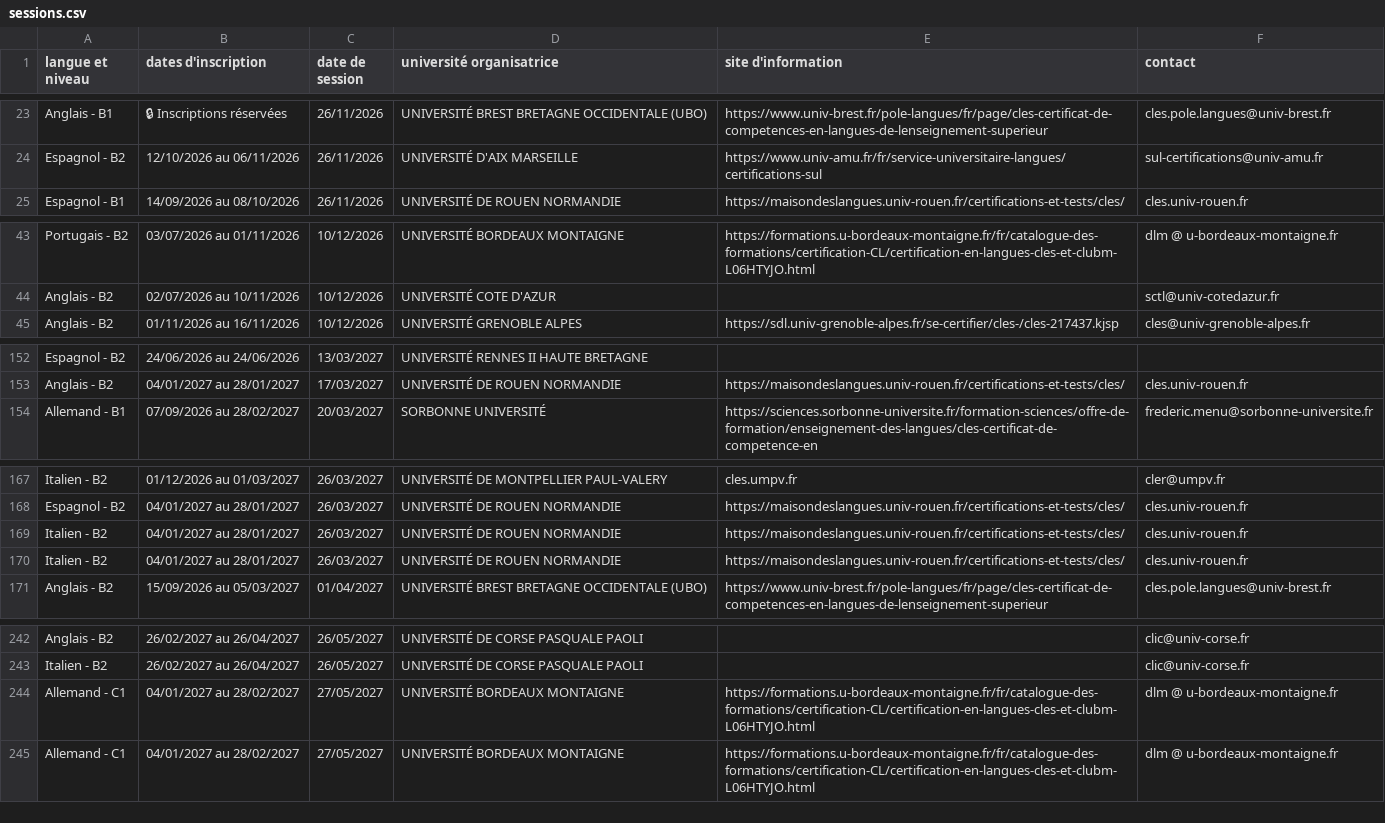
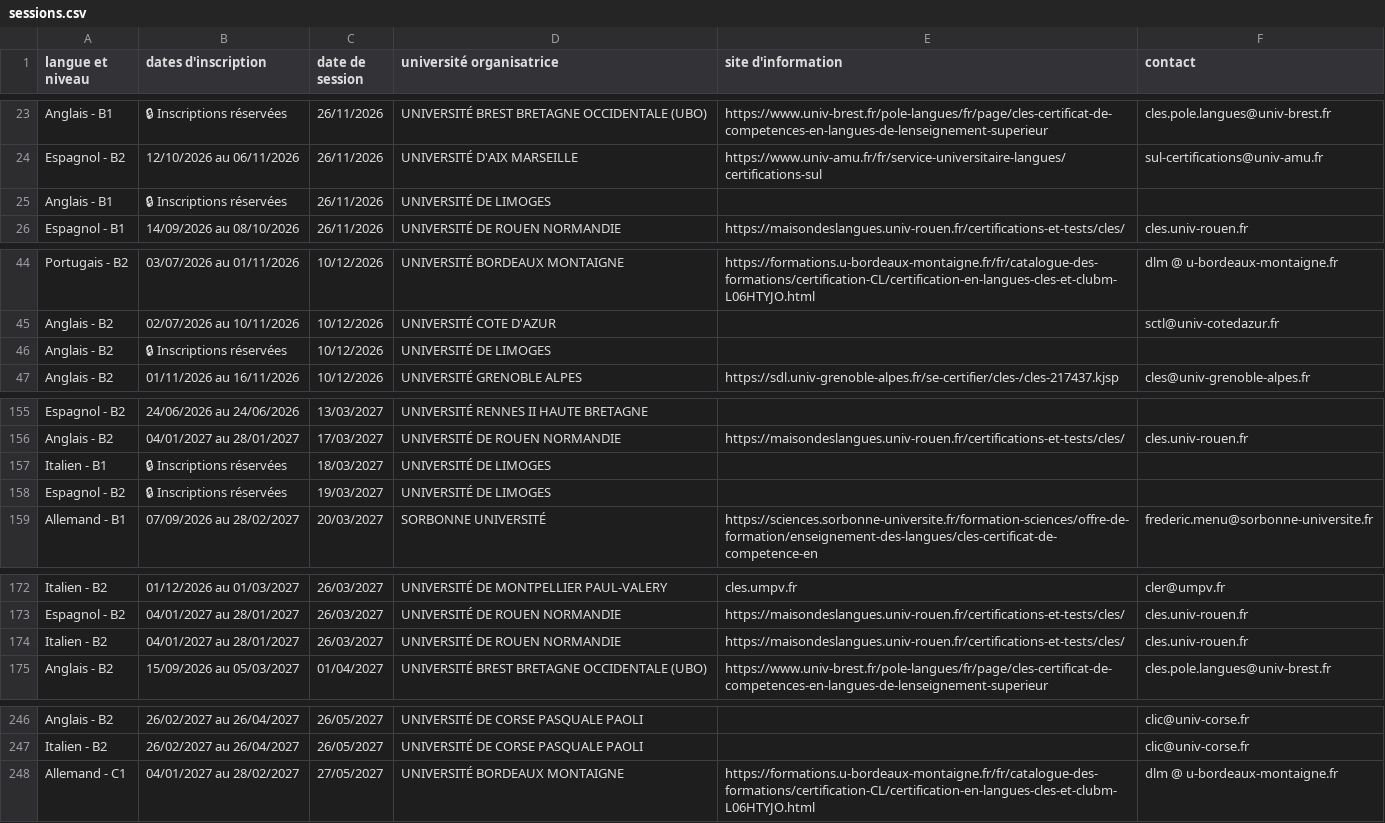
Before and after one commit to certification-cles/sessions, a CSV file: sessions.csv, drawn as a sheet; only a part is shown, gaps mark what is left out; the diff covers the shown part only.

Commit message:
MAJ sessions CLES 2026-08-31T05:00:31.212Z

```diff
--- a/sessions.csv
+++ b/sessions.csv
@@ -24,2 +24,3 @@
 "Espagnol - B2","12/10/2026 au 06/11/2026",26/11/2026,"UNIVERSITÉ D'AIX MARSEILLE",https://www.univ-amu.fr/fr/service-universitaire-langues/certifications-sul,sul-certifications@univ-amu.fr
+"Anglais - B1","🔒 Inscriptions réservées",26/11/2026,"UNIVERSITÉ DE LIMOGES",,
 "Espagnol - B1","14/09/2026 au 08/10/2026",26/11/2026,"UNIVERSITÉ DE ROUEN NORMANDIE",https://maisondeslangues.univ-rouen.fr/certifications-et-tests/cles/,cles.univ-rouen.fr
@@ -44,2 +45,3 @@
 "Anglais - B2","02/07/2026 au 10/11/2026",10/12/2026,"UNIVERSITÉ COTE D'AZUR",,sctl@univ-cotedazur.fr
+"Anglais - B2","🔒 Inscriptions réservées",10/12/2026,"UNIVERSITÉ DE LIMOGES",,
 "Anglais - B2","01/11/2026 au 16/11/2026",10/12/2026,"UNIVERSITÉ GRENOBLE ALPES",https://sdl.univ-grenoble-alpes.fr/se-certifier/cles-/cles-217437.kjsp,cles@univ-grenoble-alpes.fr
@@ -153,2 +156,4 @@
 "Anglais - B2","04/01/2027 au 28/01/2027",17/03/2027,"UNIVERSITÉ DE ROUEN NORMANDIE",https://maisondeslangues.univ-rouen.fr/certifications-et-tests/cles/,cles.univ-rouen.fr
+"Italien - B1","🔒 Inscriptions réservées",18/03/2027,"UNIVERSITÉ DE LIMOGES",,
+"Espagnol - B2","🔒 Inscriptions réservées",19/03/2027,"UNIVERSITÉ DE LIMOGES",,
 "Allemand - B1","07/09/2026 au 28/02/2027",20/03/2027,"SORBONNE UNIVERSITÉ",https://sciences.sorbonne-universite.fr/formation-sciences/offre-de-formation/enseignement-des-langues/cles-certificat-de-competence-en,frederic.menu@sorbonne-universite.fr
@@ -168,3 +173,2 @@
 "Espagnol - B2","04/01/2027 au 28/01/2027",26/03/2027,"UNIVERSITÉ DE ROUEN NORMANDIE",https://maisondeslangues.univ-rouen.fr/certifications-et-tests/cles/,cles.univ-rouen.fr
-"Italien - B2","04/01/2027 au 28/01/2027",26/03/2027,"UNIVERSITÉ DE ROUEN NORMANDIE",https://maisondeslangues.univ-rouen.fr/certifications-et-tests/cles/,cles.univ-rouen.fr
 "Italien - B2","04/01/2027 au 28/01/2027",26/03/2027,"UNIVERSITÉ DE ROUEN NORMANDIE",https://maisondeslangues.univ-rouen.fr/certifications-et-tests/cles/,cles.univ-rouen.fr
@@ -243,3 +247,2 @@
 "Italien - B2","26/02/2027 au 26/04/2027",26/05/2027,"UNIVERSITÉ DE CORSE PASQUALE PAOLI",,clic@univ-corse.fr
-"Allemand - C1","04/01/2027 au 28/02/2027",27/05/2027,"UNIVERSITÉ BORDEAUX MONTAIGNE",https://formations.u-bordeaux-montaigne.fr/fr/catalogue-des-formations/certification-CL/certification-en-langues-cles-et-clubm-L06HTYJO.html,"dlm @ u-bordeaux-montaigne.fr"
 "Allemand - C1","04/01/2027 au 28/02/2027",27/05/2027,"UNIVERSITÉ BORDEAUX MONTAIGNE",https://formations.u-bordeaux-montaigne.fr/fr/catalogue-des-formations/certification-CL/certification-en-langues-cles-et-clubm-L06HTYJO.html,"dlm @ u-bordeaux-montaigne.fr"
```
Also changed, not shown: 1 added row elsewhere in this file.
